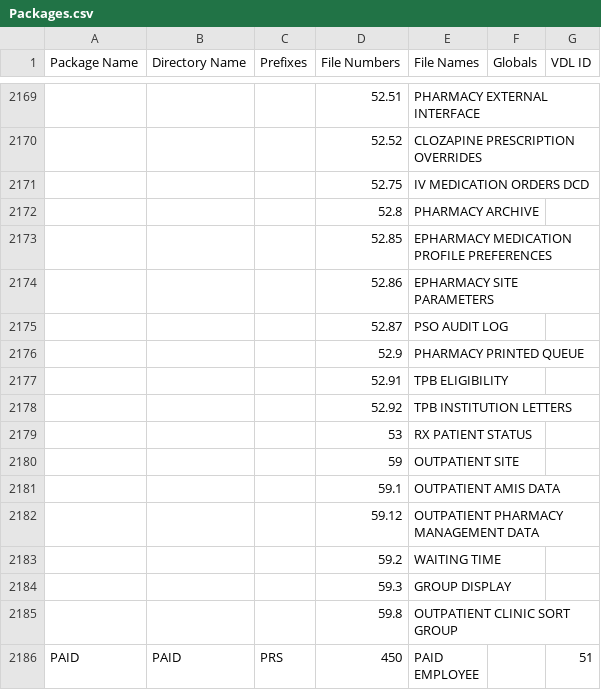
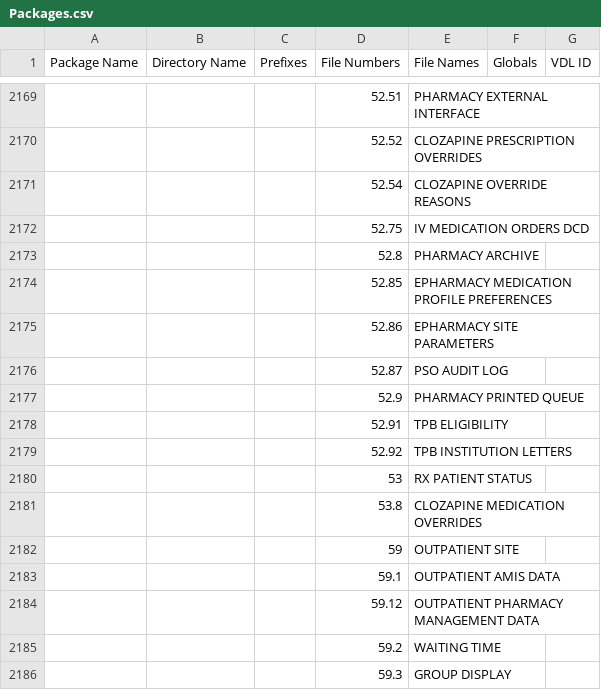
Before and after one commit to WorldVistA/VistA-M, a CSV file: Packages.csv, drawn as a sheet; only a part is shown, gaps mark what is left out; the shorter side is filled out with more unchanged rows; the diff names each change by its address in the sheet, - before the commit and + after, or states it on an @@ line.

Commit message:
Update Packages.csv
Update the Packages.csv files with the newly "Uncategorized" globals and
place them into the proper package folder.

```diff
--- a/Packages.csv
+++ b/Packages.csv
+row 2171:  |  |  | 52.54 | CLOZAPINE OVERRIDE REASONS
+row 2181:  |  |  | 53.8 | CLOZAPINE MEDICATION OVERRIDES
```
Also changed, not shown: 2 other files.
